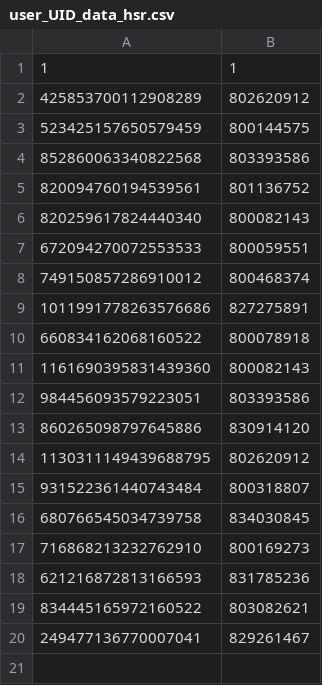
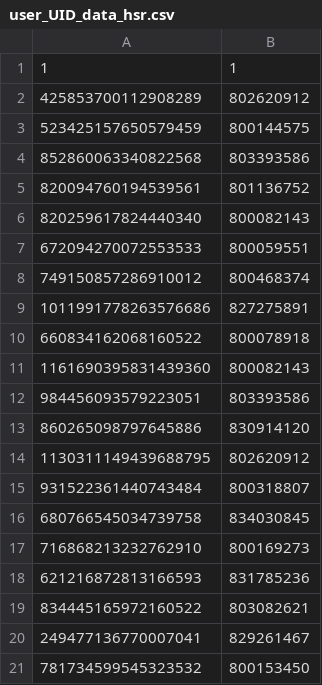
Before and after one commit to sumaa0219/genshin-Artifacter, a CSV file: assetData/user_UID_data_hsr.csv, drawn as a sheet; the diff names each change by its address in the sheet, - before the commit and + after, or states it on an @@ line.

```diff
--- a/assetData/user_UID_data_hsr.csv
+++ b/assetData/user_UID_data_hsr.csv
+row 21: 781734599545323532 | 800153450
```
Also changed, not shown: 10 other files.
